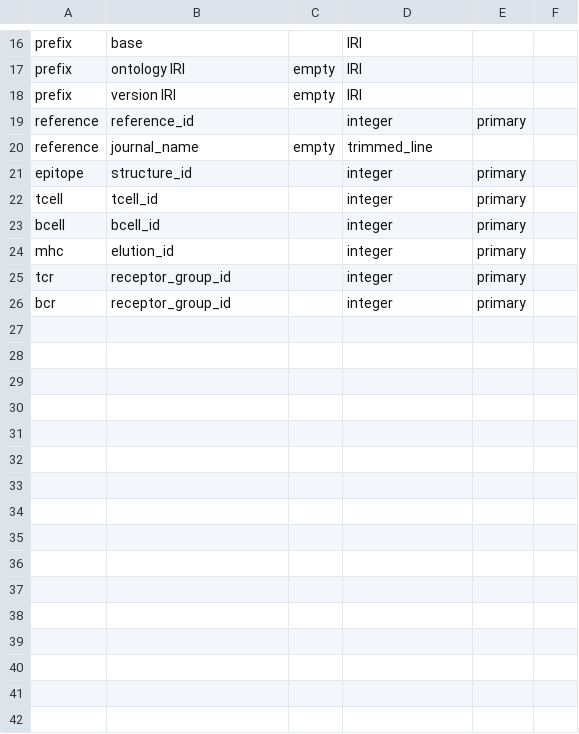
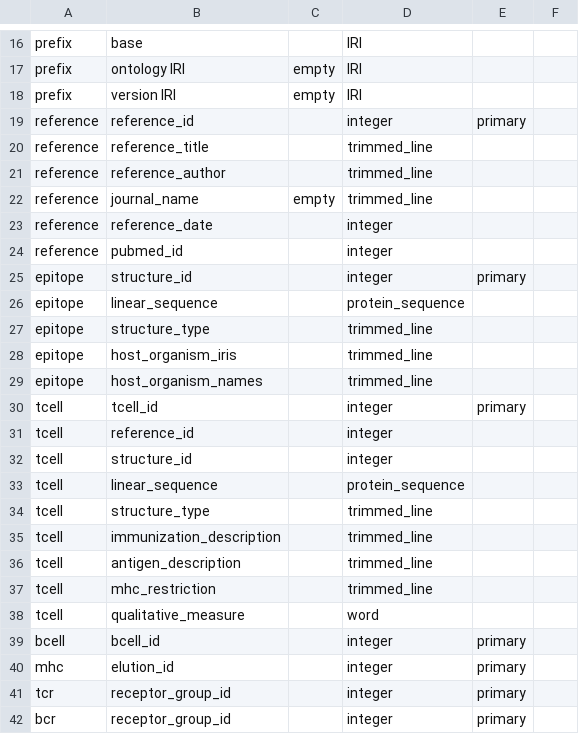
Before and after one commit to jamesaoverton/curatron, a TSV file: src/resources/column.tsv, drawn as a sheet; only a part is shown, gaps mark what is left out.

```diff
--- a/src/resources/column.tsv
+++ b/src/resources/column.tsv
@@ -19,5 +19,21 @@ prefix	version IRI	empty	IRI
 reference	reference_id		integer	primary	
+reference	reference_title		trimmed_line		
+reference	reference_author		trimmed_line		
 reference	journal_name	empty	trimmed_line		
+reference	reference_date		integer		
+reference	pubmed_id		integer		
 epitope	structure_id		integer	primary	
+epitope	linear_sequence		protein_sequence		
+epitope	structure_type		trimmed_line		
+epitope	host_organism_iris		trimmed_line		
+epitope	host_organism_names		trimmed_line		
 tcell	tcell_id		integer	primary	
+tcell	reference_id		integer		
+tcell	structure_id		integer		
+tcell	linear_sequence		protein_sequence		
+tcell	structure_type		trimmed_line		
+tcell	immunization_description		trimmed_line		
+tcell	antigen_description		trimmed_line		
+tcell	mhc_restriction		trimmed_line		
+tcell	qualitative_measure		word		
 bcell	bcell_id		integer	primary	
```
Also changed, not shown: src/resources/datatype.tsv, 2 other files.
